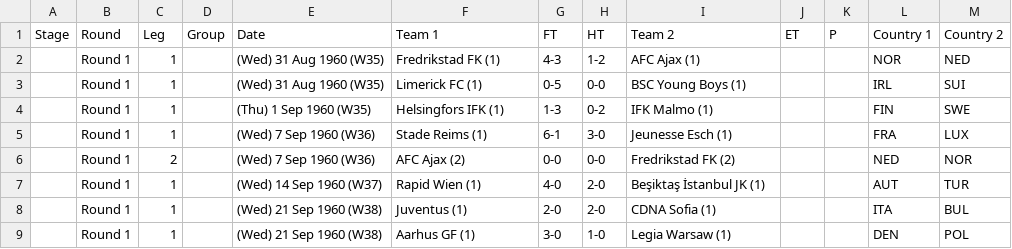
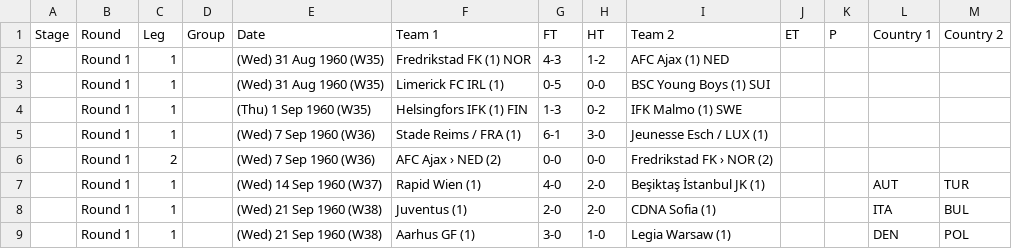
Before and after one commit to footballcsv/europe-champions-league, a CSV file: 1960-61/champs.csv, drawn as a sheet; only a part is shown.

Commit message:
Update champs.csv

```diff
--- a/1960-61/champs.csv
+++ b/1960-61/champs.csv
@@ -1,7 +1,7 @@
 Stage,Round,Leg,Group,Date,Team 1,FT,HT,Team 2,ET,P,Country 1,Country 2
-,Round 1,1,,(Wed) 31 Aug 1960 (W35),Fredrikstad FK (1),4-3,1-2,AFC Ajax (1),,,NOR,NED
-,Round 1,1,,(Wed) 31 Aug 1960 (W35),Limerick FC (1),0-5,0-0,BSC Young Boys (1),,,IRL,SUI
-,Round 1,1,,(Thu) 1 Sep 1960 (W35),Helsingfors IFK (1),1-3,0-2,IFK Malmo (1),,,FIN,SWE
-,Round 1,1,,(Wed) 7 Sep 1960 (W36),Stade Reims (1),6-1,3-0,Jeunesse Esch (1),,,FRA,LUX
-,Round 1,2,,(Wed) 7 Sep 1960 (W36),AFC Ajax (2),0-0,0-0,Fredrikstad FK (2),,,NED,NOR
+,Round 1,1,,(Wed) 31 Aug 1960 (W35),Fredrikstad FK (1) NOR,4-3,1-2,AFC Ajax (1) NED,,,,
+,Round 1,1,,(Wed) 31 Aug 1960 (W35),Limerick FC IRL (1),0-5,0-0,BSC Young Boys (1) SUI,,,,
+,Round 1,1,,(Thu) 1 Sep 1960 (W35),Helsingfors IFK (1) FIN,1-3,0-2,IFK Malmo (1) SWE,,,,
+,Round 1,1,,(Wed) 7 Sep 1960 (W36),Stade Reims / FRA (1),6-1,3-0,Jeunesse Esch / LUX (1),,,,
+,Round 1,2,,(Wed) 7 Sep 1960 (W36),AFC Ajax › NED (2),0-0,0-0,Fredrikstad FK › NOR (2),,,,
 ,Round 1,1,,(Wed) 14 Sep 1960 (W37),Rapid Wien (1),4-0,2-0,Beşiktaş İstanbul JK (1),,,AUT,TUR
```
